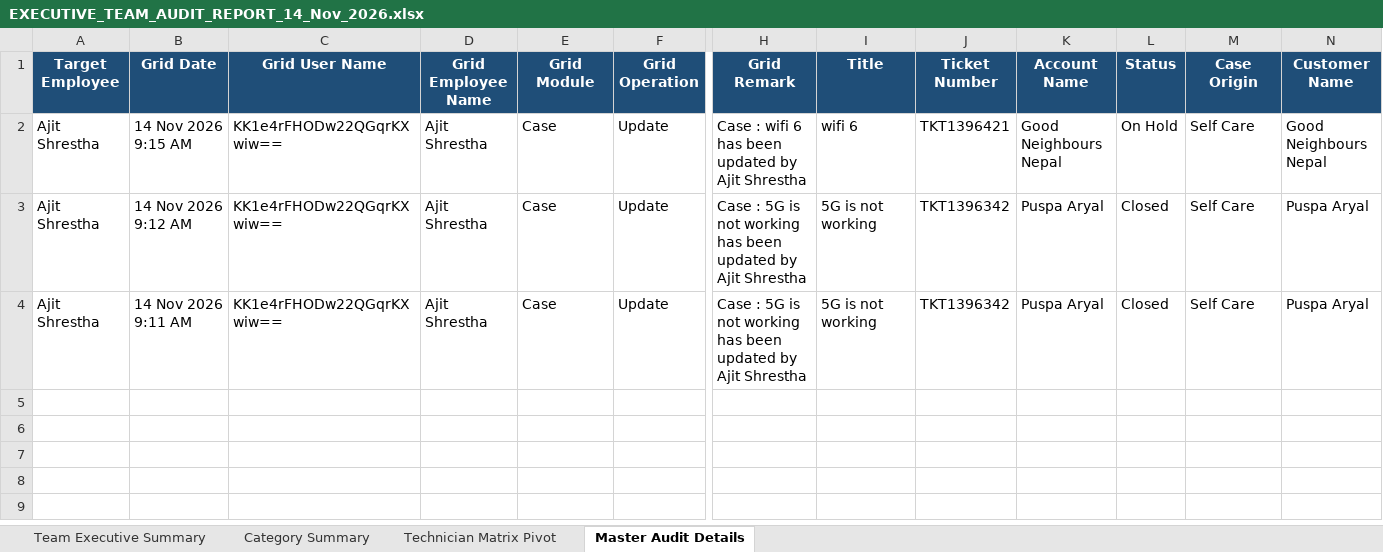
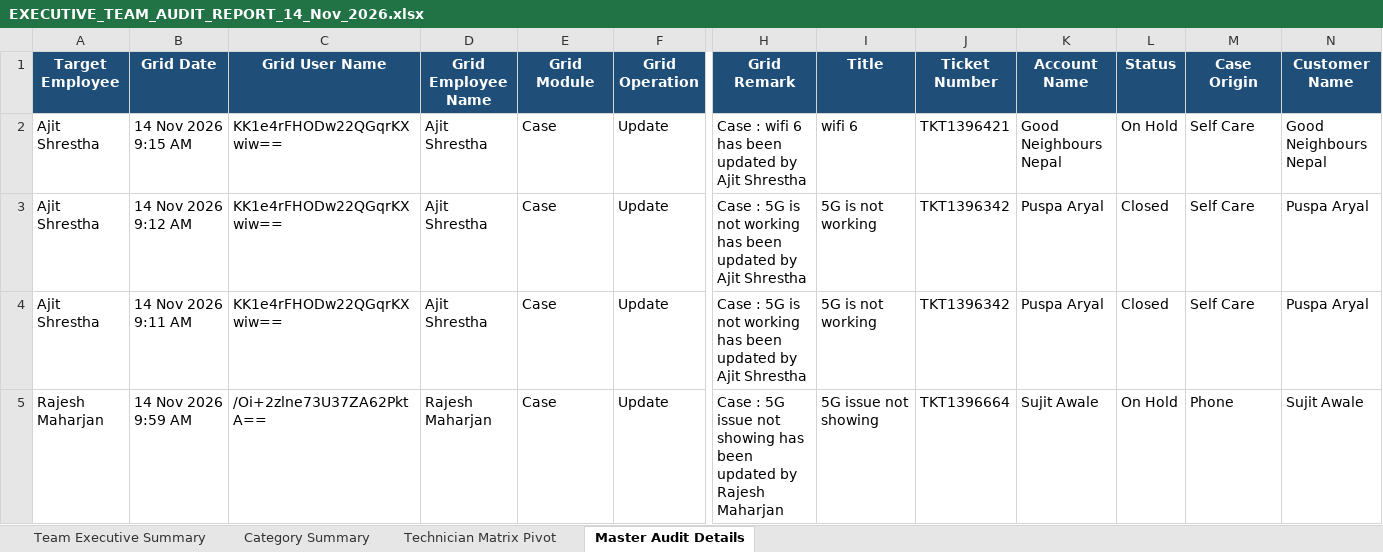
Before and after one commit to pradeepneupane10/employee-audit-app, an Excel workbook: EXECUTIVE_TEAM_AUDIT_REPORT_14_Nov_2026.xlsx, sheet Master Audit Details, drawn as a sheet; only a part is shown, gaps mark what is left out; values as stored, in another font and other column widths than the file's, no borders; rows hold the shown columns only; the diff names each change by its address in the sheet, - before the commit and + after, or states it on an @@ line.

```diff
--- a/EXECUTIVE_TEAM_AUDIT_REPORT_14_Nov_2026.xlsx (sheet Master Audit Details)
+++ b/EXECUTIVE_TEAM_AUDIT_REPORT_14_Nov_2026.xlsx (sheet Master Audit Details)
+row 5: Rajesh Maharjan | 14 Nov 2026 9:59 AM | /Oi+2zlne73U37ZA62PktA== | Rajesh Maharjan | Case | Update | Case : 5G issue not showing has been updated by Rajesh Maharjan | 5G issue not showing | TKT1396664 | Sujit Awale | On Hold | Phone | Sujit Awale
```
Also changed, not shown: sheet Technician Matrix Pivot, sheet Team Executive Summary, sheet Category Summary, audit_report_ALL_TEAM_14_Nov_2026.xlsx, 1 other file.
